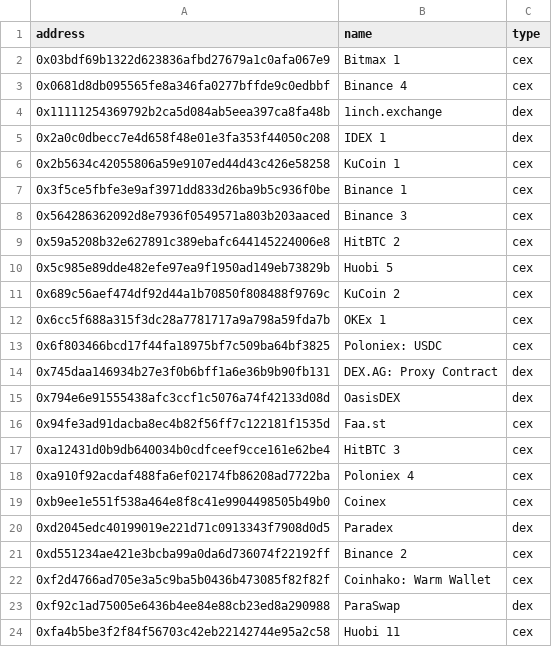
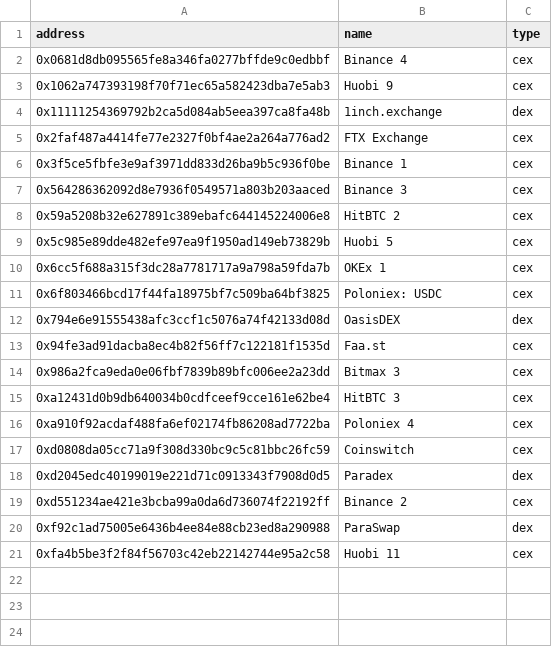
Before and after one commit to arcibyte/ethereum-exchange, a CSV file: data/muestra/etiquetas.csv, drawn as a sheet; removed rows and columns are numbered as before the commit, all else as after; the diff names each change by its address in the sheet, - before the commit and + after, or states it on an @@ line.

```diff
--- a/data/muestra/etiquetas.csv
+++ b/data/muestra/etiquetas.csv
-row 2: 0x03bdf69b1322d623836afbd27679a1c0afa067e9 | Bitmax 1 | cex
+row 3: 0x1062a747393198f70f71ec65a582423dba7e5ab3 | Huobi 9 | cex
-row 5: 0x2a0c0dbecc7e4d658f48e01e3fa353f44050c208 | IDEX 1 | dex
-row 6: 0x2b5634c42055806a59e9107ed44d43c426e58258 | KuCoin 1 | cex
+row 5: 0x2faf487a4414fe77e2327f0bf4ae2a264a776ad2 | FTX Exchange | cex
-row 11: 0x689c56aef474df92d44a1b70850f808488f9769c | KuCoin 2 | cex
-row 14: 0x745daa146934b27e3f0b6bff1a6e36b9b90fb131 | DEX.AG: Proxy Contract | dex
+row 14: 0x986a2fca9eda0e06fbf7839b89bfc006ee2a23dd | Bitmax 3 | cex
-row 19: 0xb9ee1e551f538a464e8f8c41e9904498505b49b0 | Coinex | cex
+row 17: 0xd0808da05cc71a9f308d330bc9c5c81bbc26fc59 | Coinswitch | cex
-row 22: 0xf2d4766ad705e3a5c9ba5b0436b473085f82f82f | Coinhako: Warm Wallet | cex
```
Also changed, not shown: 11 other files.
